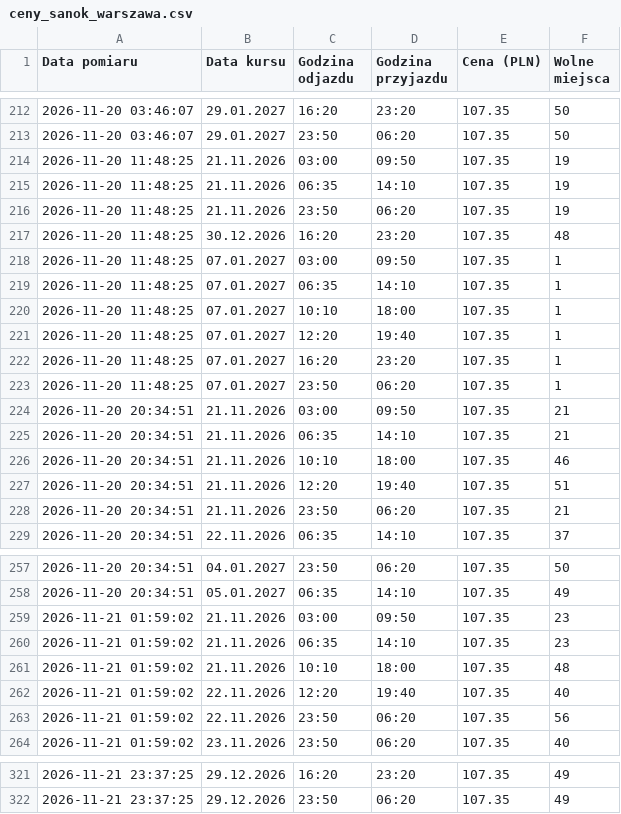
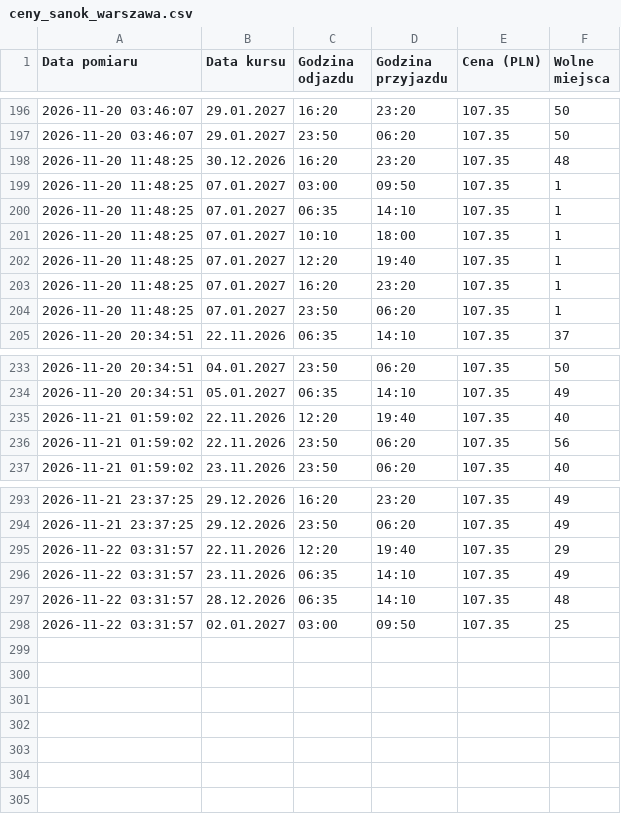
Before and after one commit to gkakol/Argus, a CSV file: data/ceny_sanok_warszawa.csv, drawn as a sheet; only a part is shown, gaps mark what is left out; removed rows and columns are numbered as before the commit, all else as after; the diff covers the shown part only; the diff names each change by its address in the sheet, - before the commit and + after, or states it on an @@ line.

```diff
--- a/data/ceny_sanok_warszawa.csv
+++ b/data/ceny_sanok_warszawa.csv
-row 214: 2026-11-20 11:48:25 | 21.11.2026 | 03:00 | 09:50 | 107.35 | 19
-row 215: 2026-11-20 11:48:25 | 21.11.2026 | 06:35 | 14:10 | 107.35 | 19
-row 216: 2026-11-20 11:48:25 | 21.11.2026 | 23:50 | 06:20 | 107.35 | 19
-row 224: 2026-11-20 20:34:51 | 21.11.2026 | 03:00 | 09:50 | 107.35 | 21
-row 225: 2026-11-20 20:34:51 | 21.11.2026 | 06:35 | 14:10 | 107.35 | 21
-row 226: 2026-11-20 20:34:51 | 21.11.2026 | 10:10 | 18:00 | 107.35 | 46
-row 227: 2026-11-20 20:34:51 | 21.11.2026 | 12:20 | 19:40 | 107.35 | 51
-row 228: 2026-11-20 20:34:51 | 21.11.2026 | 23:50 | 06:20 | 107.35 | 21
-row 259: 2026-11-21 01:59:02 | 21.11.2026 | 03:00 | 09:50 | 107.35 | 23
-row 260: 2026-11-21 01:59:02 | 21.11.2026 | 06:35 | 14:10 | 107.35 | 23
-row 261: 2026-11-21 01:59:02 | 21.11.2026 | 10:10 | 18:00 | 107.35 | 48
+row 295: 2026-11-22 03:31:57 | 22.11.2026 | 12:20 | 19:40 | 107.35 | 29
+row 296: 2026-11-22 03:31:57 | 23.11.2026 | 06:35 | 14:10 | 107.35 | 49
+row 297: 2026-11-22 03:31:57 | 28.12.2026 | 06:35 | 14:10 | 107.35 | 48
+row 298: 2026-11-22 03:31:57 | 02.01.2027 | 03:00 | 09:50 | 107.35 | 25
```
Also changed, not shown: 17 removed rows elsewhere in this file, data/archive/arch_ceny_krosno_warszawa.csv, data/archive/arch_ceny_sanok_warszawa.csv, 29 other files.
